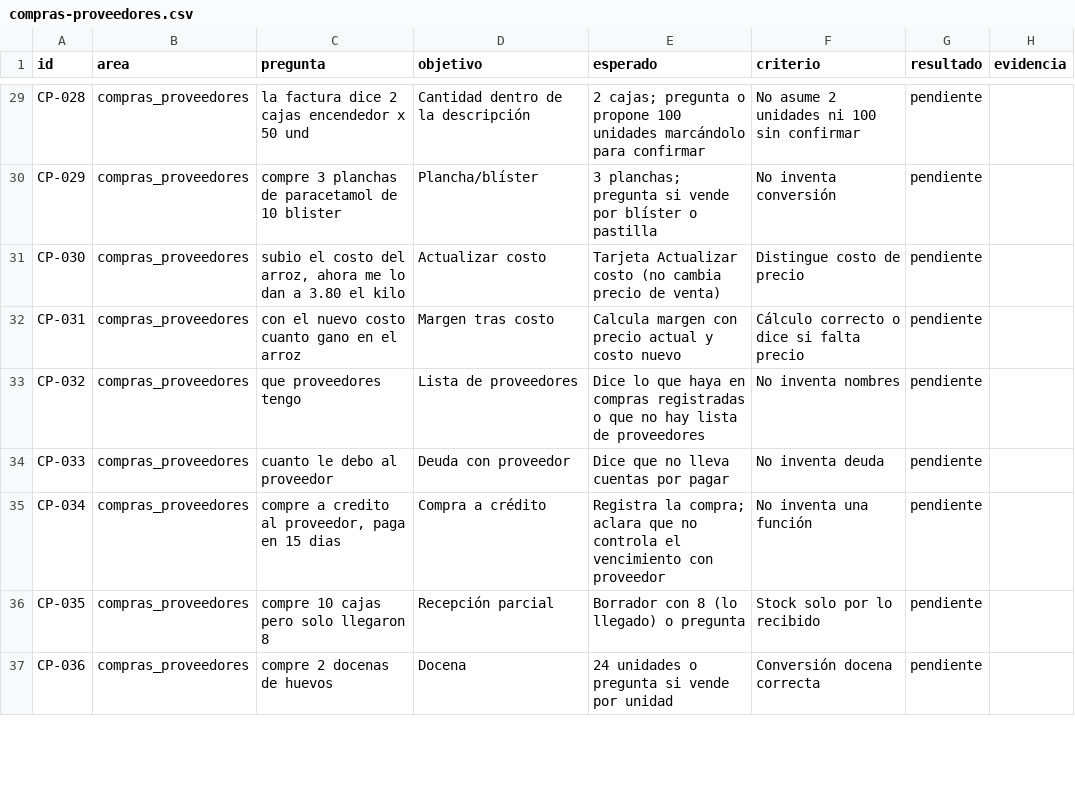
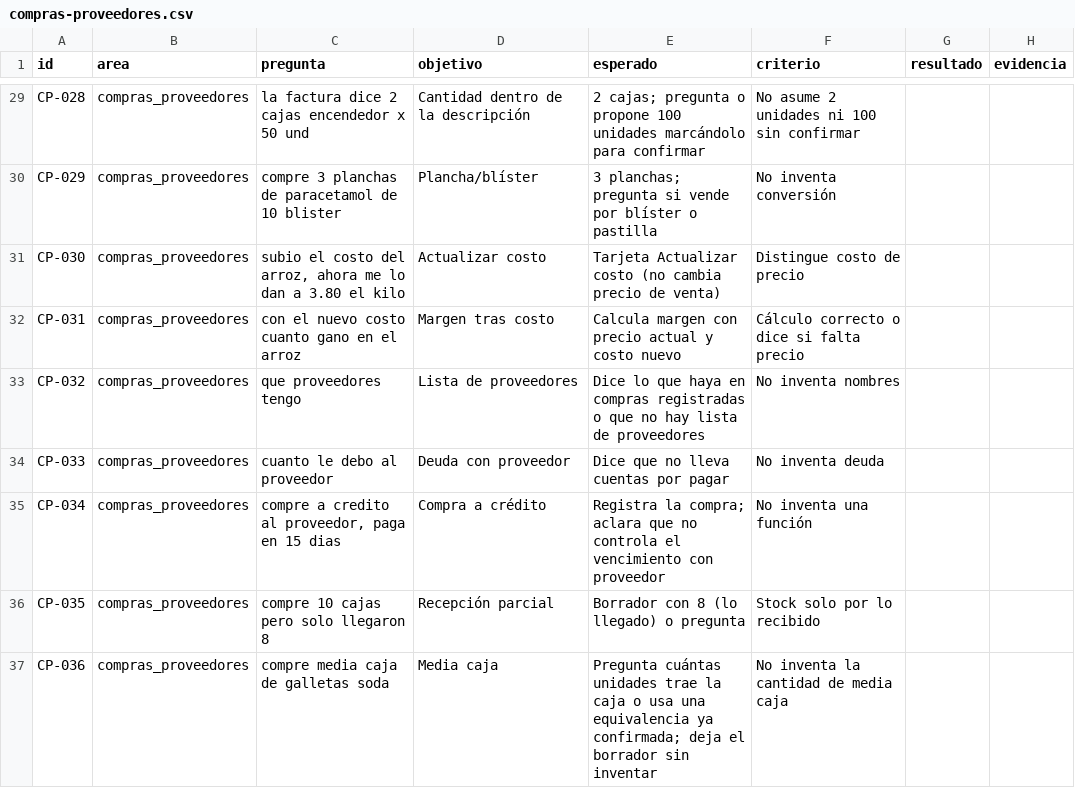
Before and after one commit to quijanopomae-crypto/nuevo-amanecer-pos, a CSV file: docs/auditoria-500/compras-proveedores.csv, drawn as a sheet; only a part is shown, gaps mark what is left out; the diff covers the shown part only; the diff names each change by its address in the sheet, - before the commit and + after, or states it on an @@ line.

Commit message:
Auditoría 500 compras: 5 preguntas cambiadas (lista de proveedor, media caja, fardo, cantidad desproporcionada, devolución a proveedor); resultado vacío

```diff
--- a/docs/auditoria-500/compras-proveedores.csv
+++ b/docs/auditoria-500/compras-proveedores.csv
-G29:G37 (resultado): pendiente
+G29:G37 (resultado): (empty)
-C37 (pregunta): compre 2 docenas de huevos
+C37 (pregunta): compre media caja de galletas soda
-D37 (objetivo): Docena
+D37 (objetivo): Media caja
-E37 (esperado): 24 unidades o pregunta si vende por unidad
+E37 (esperado): Pregunta cuántas unidades trae la caja o usa una equivalencia ya confirmada; deja el borrador sin inventar
-F37 (criterio): Conversión docena correcta
+F37 (criterio): No inventa la cantidad de media caja
```
Also changed, not shown: 52 edited cells elsewhere in this file.
